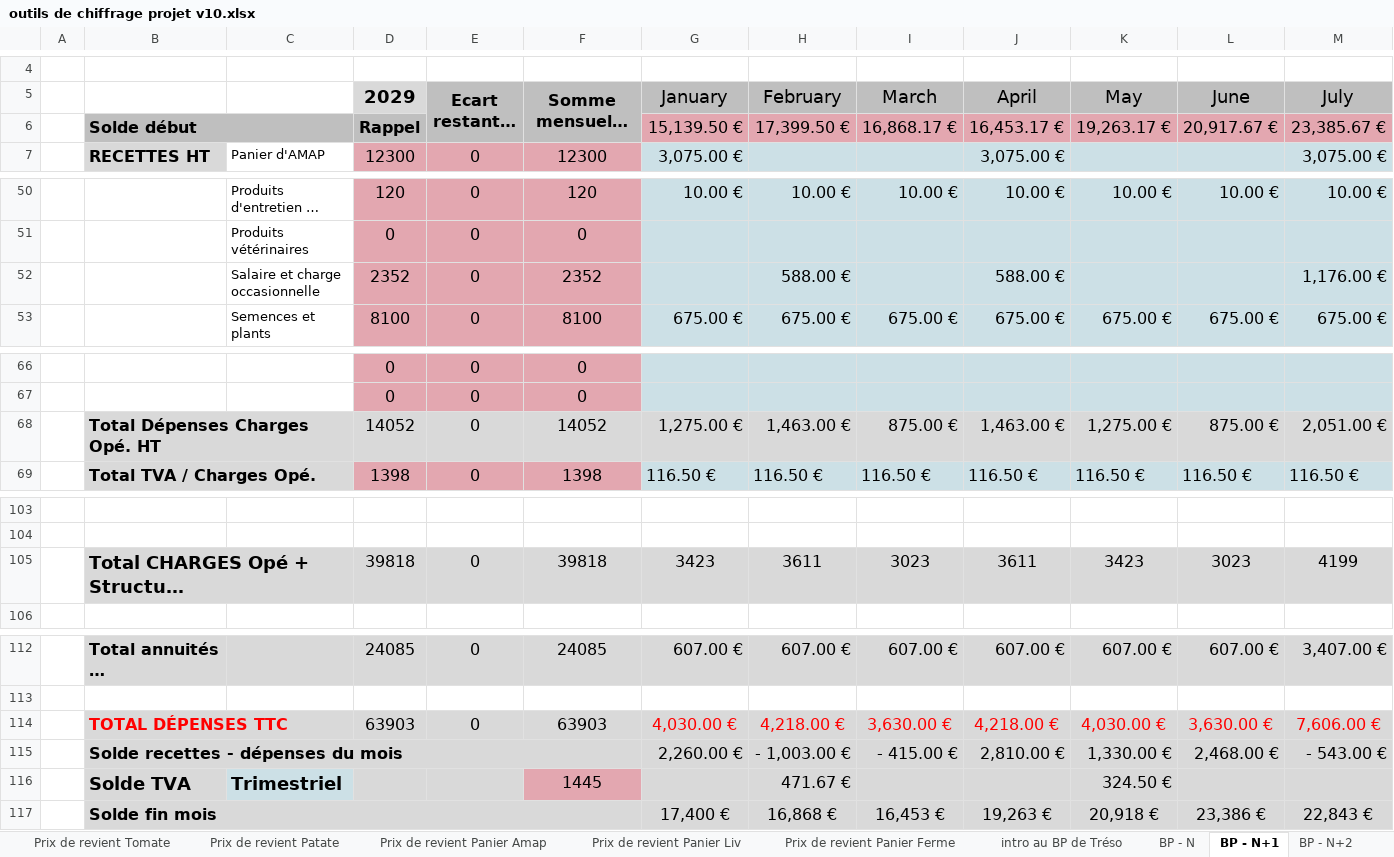
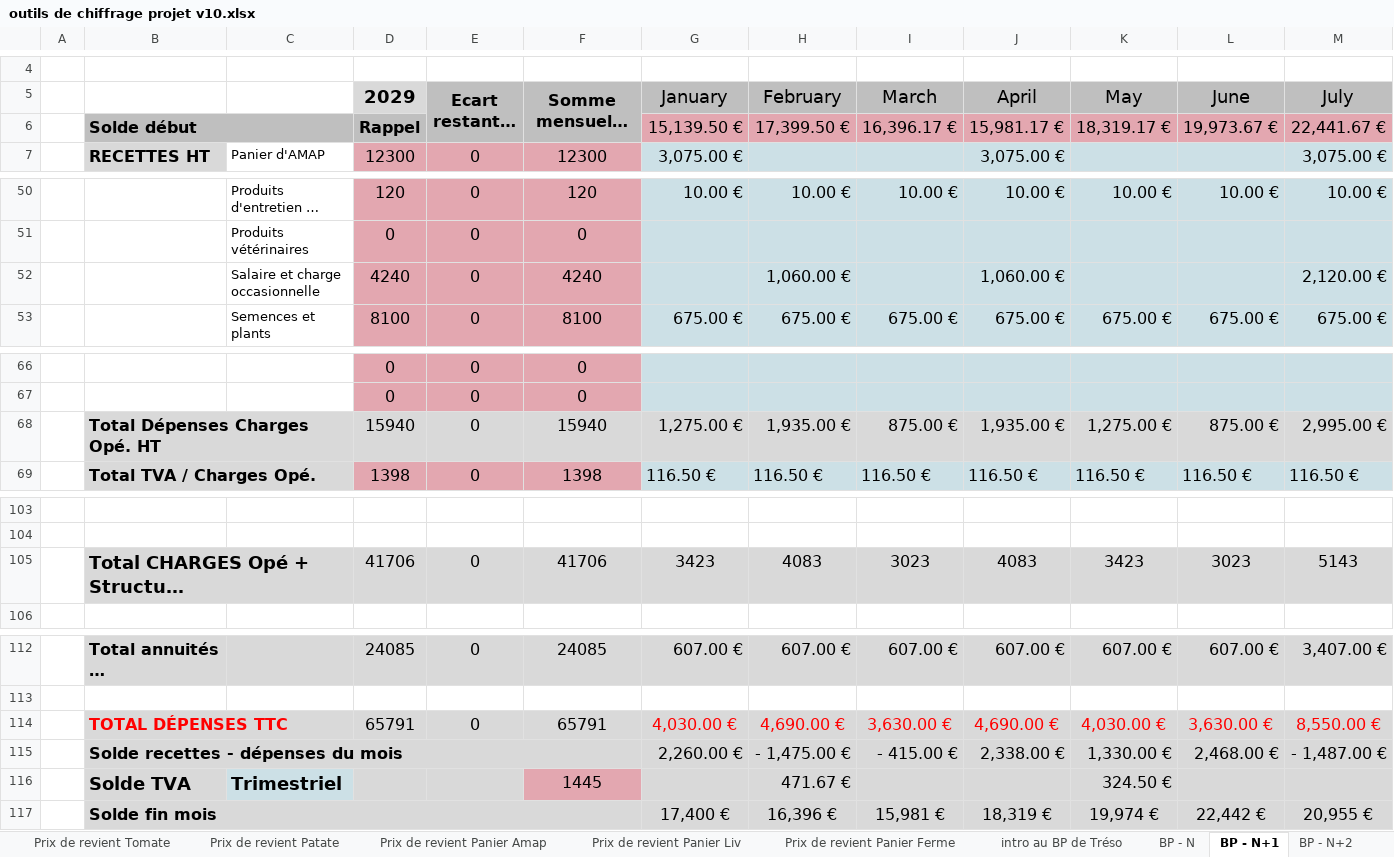
Before and after one commit to Guih44Yahoo/bprea2, an Excel workbook: outils de chiffrage projet v10.xlsx, sheet BP - N+1, drawn as a sheet; only a part is shown, gaps mark what is left out; long unchanged cells end in …; values as stored, in another font and other column widths than the file's, no borders; charts and pictures not drawn; removed rows and columns are numbered as before the commit, all else as after; rows hold the shown columns only; the diff names each change by its address in the sheet, - before the commit and + after, or states it on an @@ line.

```diff
--- a/outils de chiffrage projet v10.xlsx (sheet BP - N+1)
+++ b/outils de chiffrage projet v10.xlsx (sheet BP - N+1)
-row 6:  | Solde début |  | Rappel |  |  | 15,139.50 € | 17,399.50 € | 16,868.17 € | 16,453.17 € | 19,263.17 € | 20,917.67 € | 23,385.67 €
+row 6:  | Solde début |  | Rappel |  |  | 15,139.50 € | 17,399.50 € | 16,396.17 € | 15,981.17 € | 18,319.17 € | 19,973.67 € | 22,441.67 €
-row 52:  |  | Salaire et charge occasionnelle | 2352 | 0 | 2352 |  | 588.00 € |  | 588.00 € |  |  | 1,176.00 €
+row 52:  |  | Salaire et charge occasionnelle | 4240 | 0 | 4240 |  | 1,060.00 € |  | 1,060.00 € |  |  | 2,120.00 €
-D68 (2029): 14052
+D68 (2029): 15940
-F68 (Somme mensuelle enregistrée): 14052
+F68 (Somme mensuelle enregistrée): 15940
-H68 (February): 1,463.00 €
+H68 (February): 1,935.00 €
-J68 (April): 1,463.00 €
+J68 (April): 1,935.00 €
-M68 (July): 2,051.00 €
+M68 (July): 2,995.00 €
-D105 (2029): 39818
+D105 (2029): 41706
-F105 (Somme mensuelle enregistrée): 39818
+F105 (Somme mensuelle enregistrée): 41706
-H105 (February): 3611
+H105 (February): 4083
-J105 (April): 3611
+J105 (April): 4083
-M105 (July): 4199
+M105 (July): 5143
-D114 (2029): 63903
+D114 (2029): 65791
-F114 (Somme mensuelle enregistrée): 63903
+F114 (Somme mensuelle enregistrée): 65791
-H114 (February): 4,218.00 €
+H114 (February): 4,690.00 €
-J114 (April): 4,218.00 €
+J114 (April): 4,690.00 €
-M114 (July): 7,606.00 €
+M114 (July): 8,550.00 €
-H115 (February): - 1,003.00 €
+H115 (February): - 1,475.00 €
-J115 (April): 2,810.00 €
+J115 (April): 2,338.00 €
-M115 (July): - 543.00 €
+M115 (July): - 1,487.00 €
-row 117:  | Solde fin mois |  |  |  |  | 17,400 € | 16,868 € | 16,453 € | 19,263 € | 20,918 € | 23,386 € | 22,843 €
+row 117:  | Solde fin mois |  |  |  |  | 17,400 € | 16,396 € | 15,981 € | 18,319 € | 19,974 € | 22,442 € | 20,955 €
```
Also changed, not shown: sheet graphique BPT, sheet données éco., sheet BP - N+3, sheet BP - N+2, sheet BP - N+6, sheet BP - N+4, 8 more sheets, charts or pictures, plan/plan.xlsx, planning_ghu.xlsm, 2 other files.
